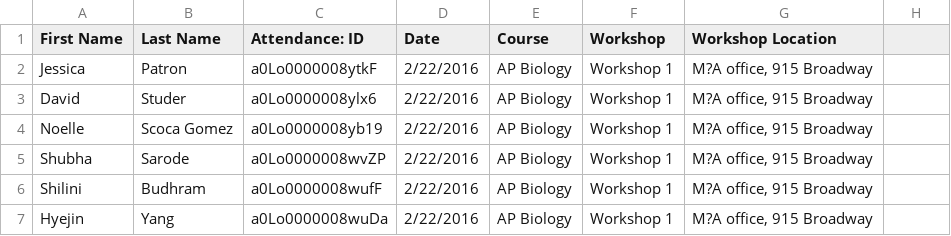
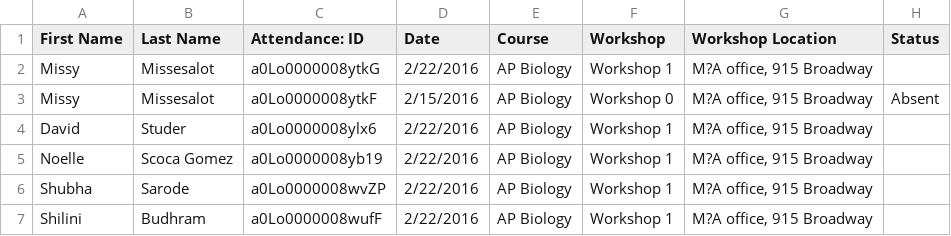
Before and after one commit to bnockles/mfa-signin, a CSV file: mfa/WebContent/WEB-INF/attendance-records/demo-record.csv, drawn as a sheet; only a part is shown; the shorter side is filled out with more unchanged rows.

```diff
--- a/mfa/WebContent/WEB-INF/attendance-records/demo-record.csv
+++ b/mfa/WebContent/WEB-INF/attendance-records/demo-record.csv
@@ -1,3 +1,4 @@
-"First Name","Last Name","Attendance: ID","Date","Course","Workshop","Workshop Location"
-"Jessica","Patron","a0Lo0000008ytkF","2/22/2016","AP Biology","Workshop 1","M?A office, 915 Broadway"
+"First Name","Last Name","Attendance: ID","Date","Course","Workshop","Workshop Location",Status
+"Missy","Missesalot","a0Lo0000008ytkG","2/22/2016","AP Biology","Workshop 1","M?A office, 915 Broadway"
+"Missy","Missesalot","a0Lo0000008ytkF","2/15/2016","AP Biology","Workshop 0","M?A office, 915 Broadway",Absent
 "David","Studer","a0Lo0000008ylx6","2/22/2016","AP Biology","Workshop 1","M?A office, 915 Broadway"
```
Also changed, not shown: 11 other files.
